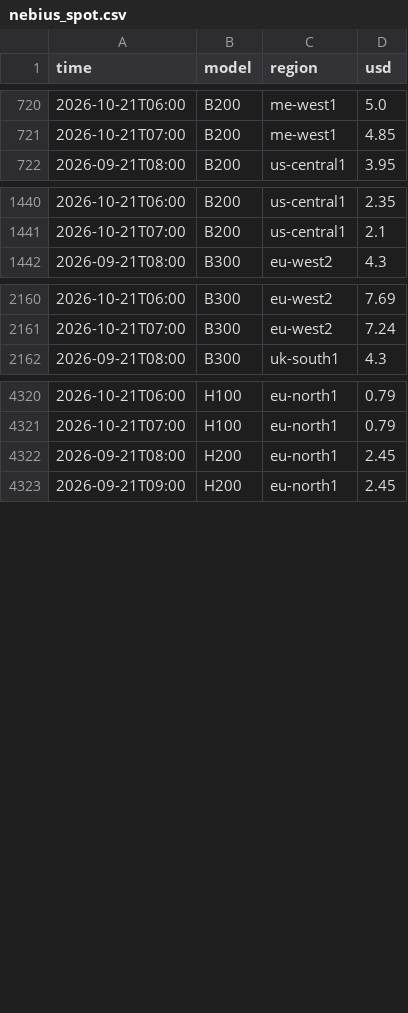
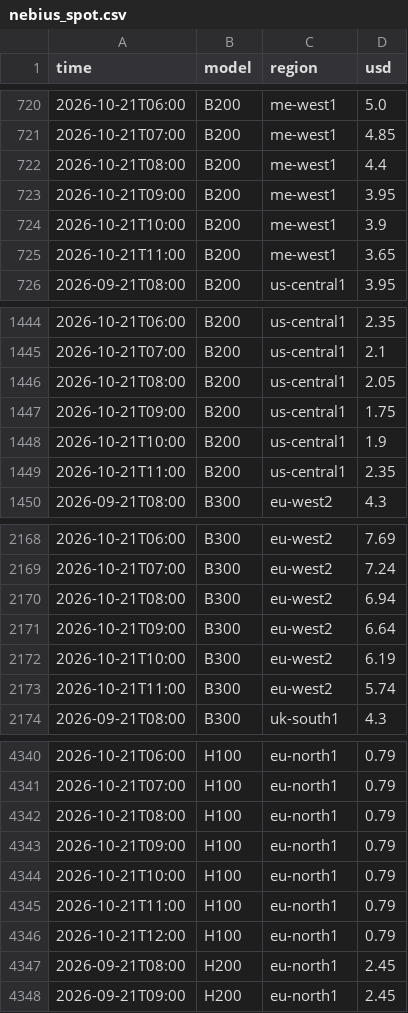
Before and after one commit to jejukairos/ai-credit-risk-dashboard, a CSV file: data/nebius_spot.csv, drawn as a sheet; only a part is shown, gaps mark what is left out; the diff covers the shown part only.

```diff
--- a/data/nebius_spot.csv
+++ b/data/nebius_spot.csv
@@ -721,2 +721,6 @@ time,model,region,usd
 2026-10-21T07:00,B200,me-west1,4.85
+2026-10-21T08:00,B200,me-west1,4.4
+2026-10-21T09:00,B200,me-west1,3.95
+2026-10-21T10:00,B200,me-west1,3.9
+2026-10-21T11:00,B200,me-west1,3.65
 2026-09-21T08:00,B200,us-central1,3.95
@@ -1441,2 +1445,6 @@ time,model,region,usd
 2026-10-21T07:00,B200,us-central1,2.1
+2026-10-21T08:00,B200,us-central1,2.05
+2026-10-21T09:00,B200,us-central1,1.75
+2026-10-21T10:00,B200,us-central1,1.9
+2026-10-21T11:00,B200,us-central1,2.35
 2026-09-21T08:00,B300,eu-west2,4.3
@@ -2161,2 +2169,6 @@ time,model,region,usd
 2026-10-21T07:00,B300,eu-west2,7.24
+2026-10-21T08:00,B300,eu-west2,6.94
+2026-10-21T09:00,B300,eu-west2,6.64
+2026-10-21T10:00,B300,eu-west2,6.19
+2026-10-21T11:00,B300,eu-west2,5.74
 2026-09-21T08:00,B300,uk-south1,4.3
@@ -4321,2 +4341,7 @@ time,model,region,usd
 2026-10-21T07:00,H100,eu-north1,0.79
+2026-10-21T08:00,H100,eu-north1,0.79
+2026-10-21T09:00,H100,eu-north1,0.79
+2026-10-21T10:00,H100,eu-north1,0.79
+2026-10-21T11:00,H100,eu-north1,0.79
+2026-10-21T12:00,H100,eu-north1,0.79
 2026-09-21T08:00,H200,eu-north1,2.45
```
Also changed, not shown: 20 added rows elsewhere in this file, data/dram_daily.csv, data/fear_greed.csv, 7 other files.
